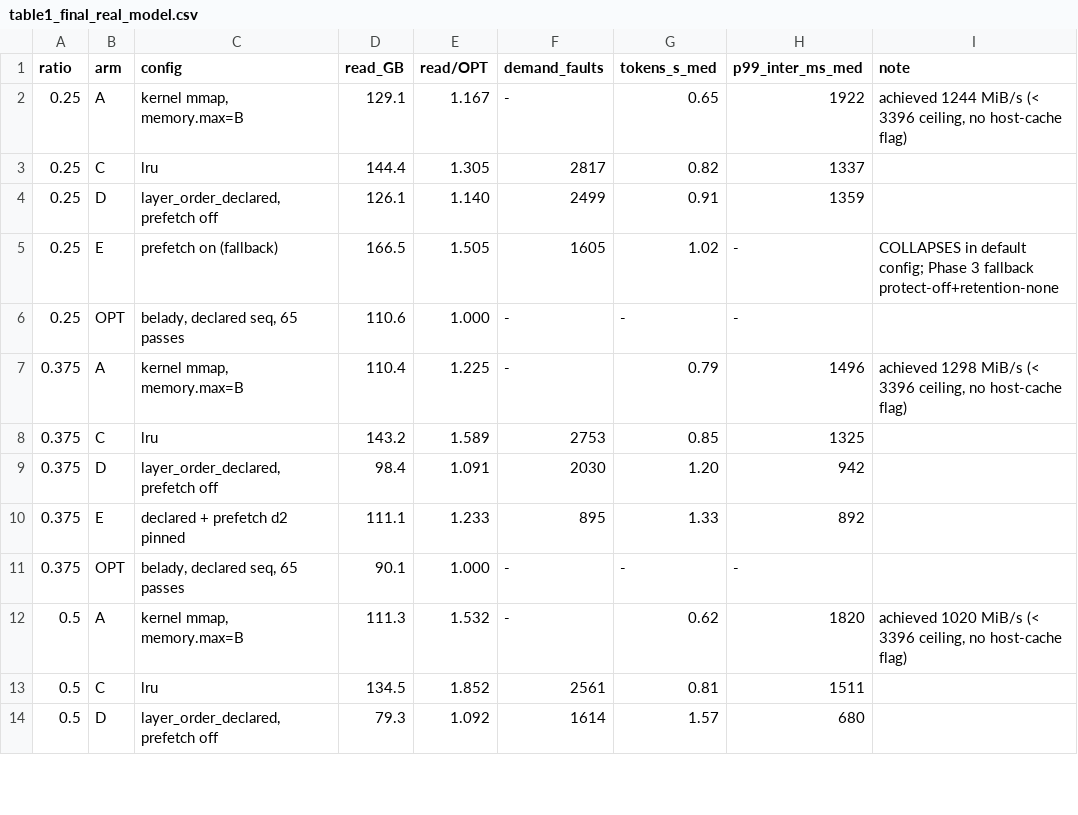
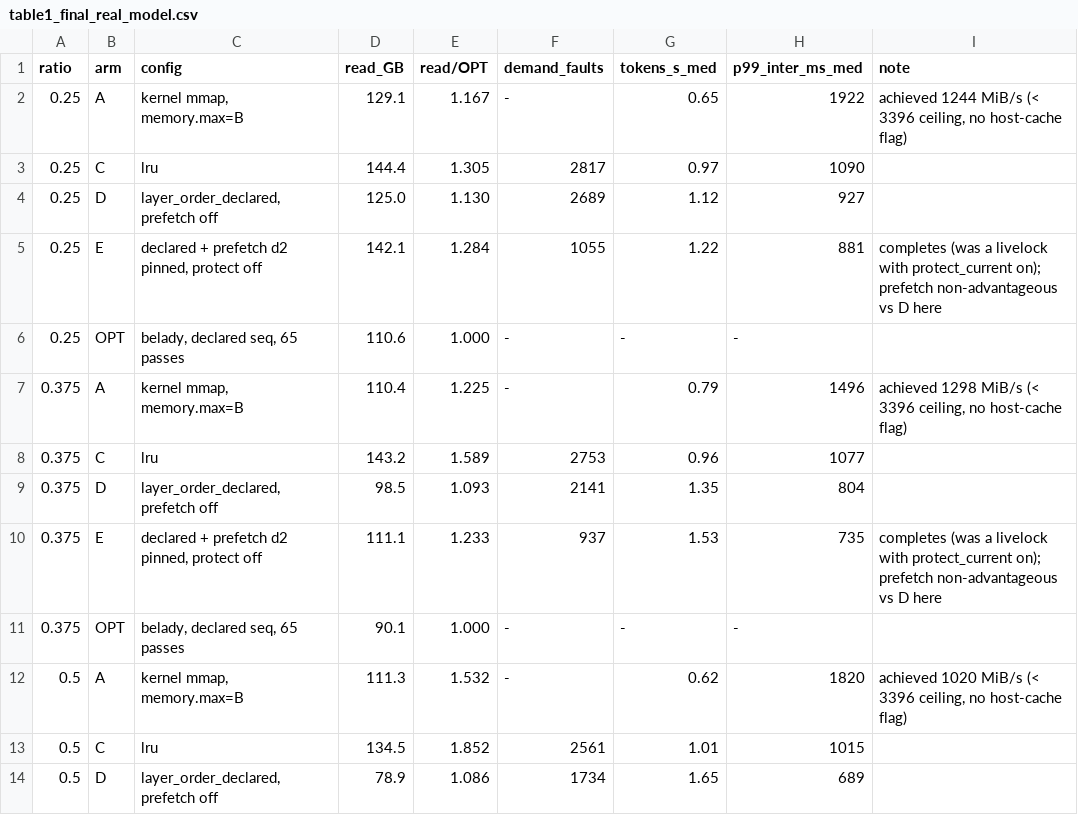
Before and after one commit to GarvitAggarwal178/residctl, a CSV file: results/overnight/figures/table1_final_real_model.csv, drawn as a sheet; only a part is shown; the diff covers the shown part only.

```diff
--- a/results/overnight/figures/table1_final_real_model.csv
+++ b/results/overnight/figures/table1_final_real_model.csv
@@ -2,13 +2,13 @@ ratio,arm,config,read_GB,read/OPT,demand_faults,tokens_s_med,p99_inter_ms_med,no
 0.25,A,"kernel mmap, memory.max=B",129.1,1.167,-,0.65,1922,"achieved 1244 MiB/s (< 3396 ceiling, no host-cache flag)"
-0.25,C,lru,144.4,1.305,2817,0.82,1337,
-0.25,D,"layer_order_declared, prefetch off",126.1,1.140,2499,0.91,1359,
-0.25,E,prefetch on (fallback),166.5,1.505,1605,1.02,-,COLLAPSES in default config; Phase 3 fallback protect-off+retention-none
+0.25,C,lru,144.4,1.305,2817,0.97,1090,
+0.25,D,"layer_order_declared, prefetch off",125.0,1.130,2689,1.12,927,
+0.25,E,"declared + prefetch d2 pinned, protect off",142.1,1.284,1055,1.22,881,completes (was a livelock with protect_current on); prefetch non-advantageous vs D here
 0.25,OPT,"belady, declared seq, 65 passes",110.6,1.000,-,-,-,
 0.375,A,"kernel mmap, memory.max=B",110.4,1.225,-,0.79,1496,"achieved 1298 MiB/s (< 3396 ceiling, no host-cache flag)"
-0.375,C,lru,143.2,1.589,2753,0.85,1325,
-0.375,D,"layer_order_declared, prefetch off",98.4,1.091,2030,1.20,942,
-0.375,E,declared + prefetch d2 pinned,111.1,1.233,895,1.33,892,
+0.375,C,lru,143.2,1.589,2753,0.96,1077,
+0.375,D,"layer_order_declared, prefetch off",98.5,1.093,2141,1.35,804,
+0.375,E,"declared + prefetch d2 pinned, protect off",111.1,1.233,937,1.53,735,completes (was a livelock with protect_current on); prefetch non-advantageous vs D here
 0.375,OPT,"belady, declared seq, 65 passes",90.1,1.000,-,-,-,
 0.5,A,"kernel mmap, memory.max=B",111.3,1.532,-,0.62,1820,"achieved 1020 MiB/s (< 3396 ceiling, no host-cache flag)"
-0.5,C,lru,134.5,1.852,2561,0.81,1511,
-0.5,D,"layer_order_declared, prefetch off",79.3,1.092,1614,1.57,680,
+0.5,C,lru,134.5,1.852,2561,1.01,1015,
+0.5,D,"layer_order_declared, prefetch off",78.9,1.086,1734,1.65,689,
```
Also changed, not shown: 1 added row, 1 removed row and 26 edited cells elsewhere in this file, results/overnight/figures/figure6_llamacpp.csv, results/overnight/figures/figure7_throughput_scaling.csv, 17 other files.
